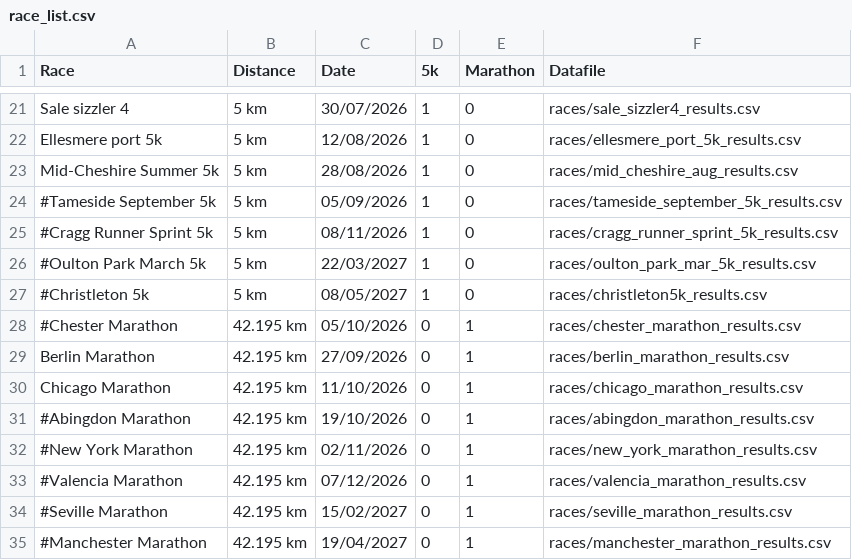
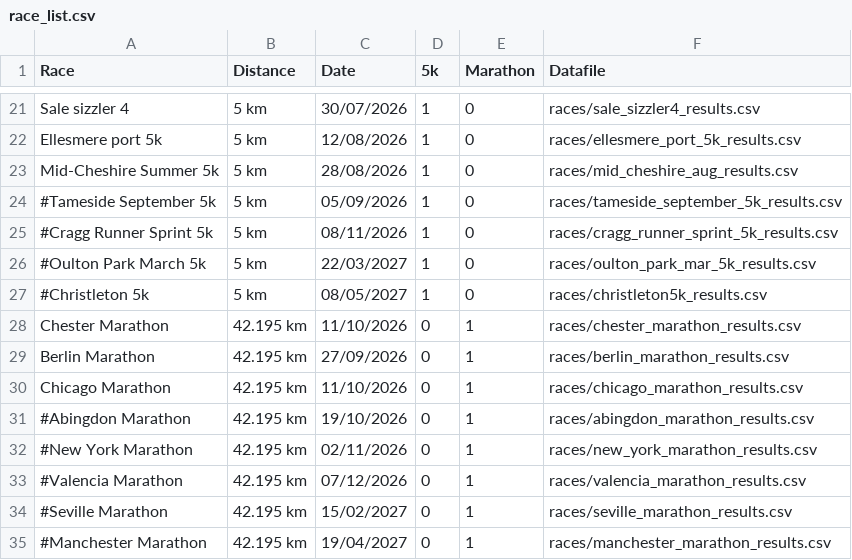
Before and after one commit to Altrincham-Athletics/Road-Race-Championship, a CSV file: race_list.csv, drawn as a sheet; only a part is shown, gaps mark what is left out.

Commit message:
Add chester marathon

```diff
--- a/race_list.csv
+++ b/race_list.csv
@@ -27,3 +27,3 @@ Mid-Cheshire Summer 5k,5 km,28/08/2026,1,0,races/mid_cheshire_aug_results.csv
 #Christleton 5k,5 km,08/05/2027,1,0,races/christleton5k_results.csv
-#Chester Marathon,42.195 km,05/10/2026,0,1,races/chester_marathon_results.csv
+Chester Marathon,42.195 km,11/10/2026,0,1,races/chester_marathon_results.csv
 Berlin Marathon,42.195 km,27/09/2026,0,1,races/berlin_marathon_results.csv
```
Also changed, not shown: 24 other files.
